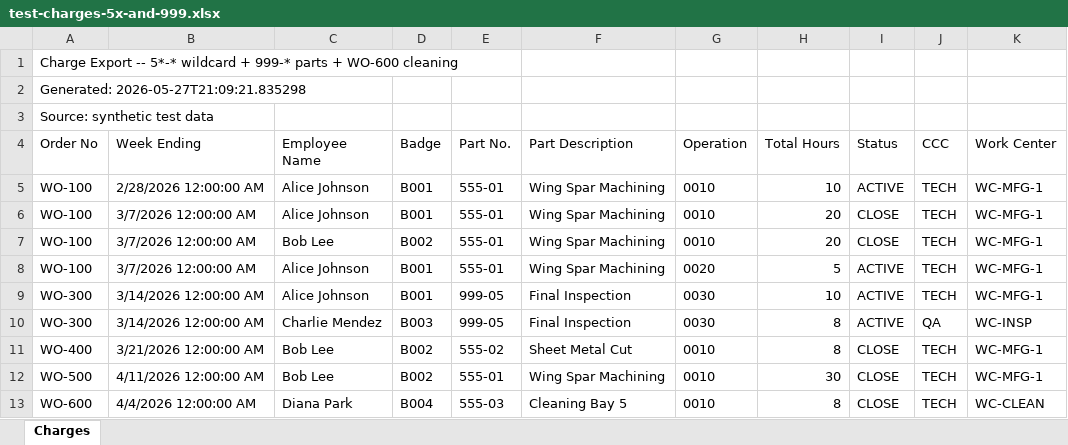
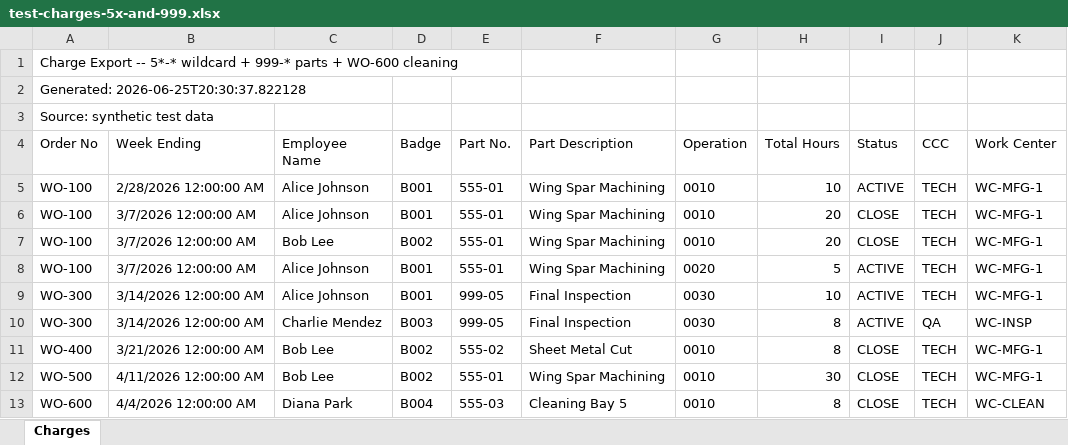
Before and after one commit to oscarecas-PM/work-gates1, an Excel workbook: dummy-files/test-charges-5x-and-999.xlsx, sheet Charges, drawn as a sheet; values as stored, in another font and other column widths than the file's, no borders; the diff names each change by its address in the sheet, - before the commit and + after, or states it on an @@ line.

```diff
--- a/dummy-files/test-charges-5x-and-999.xlsx (sheet Charges)
+++ b/dummy-files/test-charges-5x-and-999.xlsx (sheet Charges)
-A2 (Order No): Generated: 2026-05-27T21:09:21.835298
+A2 (Order No): Generated: 2026-06-25T20:30:37.822128
```
Also changed, not shown: dummy-files/test-charges-555-777.xlsx.
